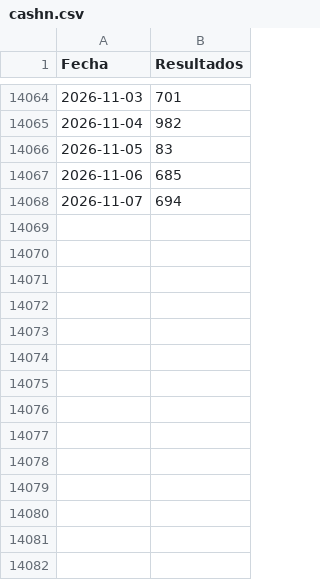
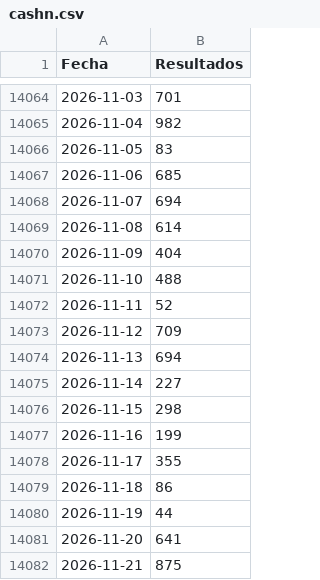
Before and after one commit to JJJARAMILLOH/Information, a CSV file: cashn.csv, drawn as a sheet; only a part is shown, gaps mark what is left out; the diff names each change by its address in the sheet, - before the commit and + after, or states it on an @@ line.

Commit message:
Update cashn.csv

```diff
--- a/cashn.csv
+++ b/cashn.csv
+row 14069: 2026-11-08 | 614
+row 14070: 2026-11-09 | 404
+row 14071: 2026-11-10 | 488
+row 14072: 2026-11-11 | 52
+row 14073: 2026-11-12 | 709
+row 14074: 2026-11-13 | 694
+row 14075: 2026-11-14 | 227
+row 14076: 2026-11-15 | 298
+row 14077: 2026-11-16 | 199
+row 14078: 2026-11-17 | 355
+row 14079: 2026-11-18 | 86
+row 14080: 2026-11-19 | 44
+row 14081: 2026-11-20 | 641
+row 14082: 2026-11-21 | 875
```
